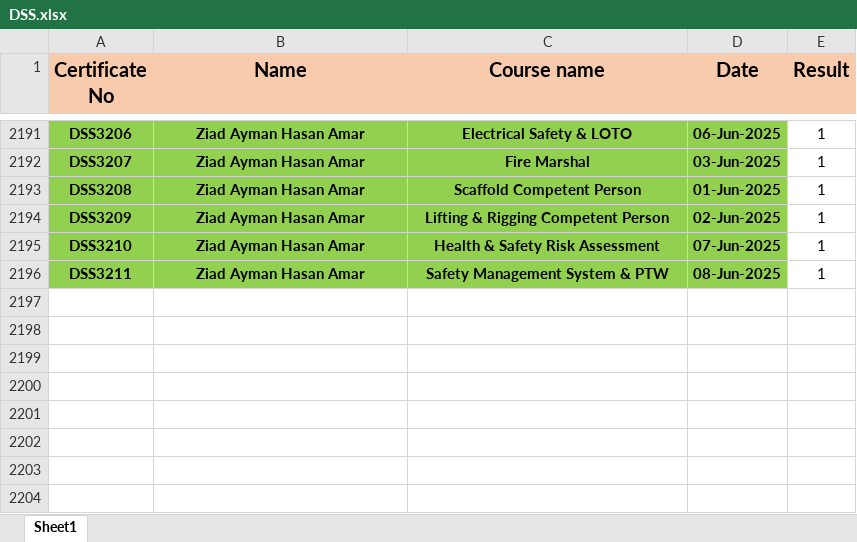
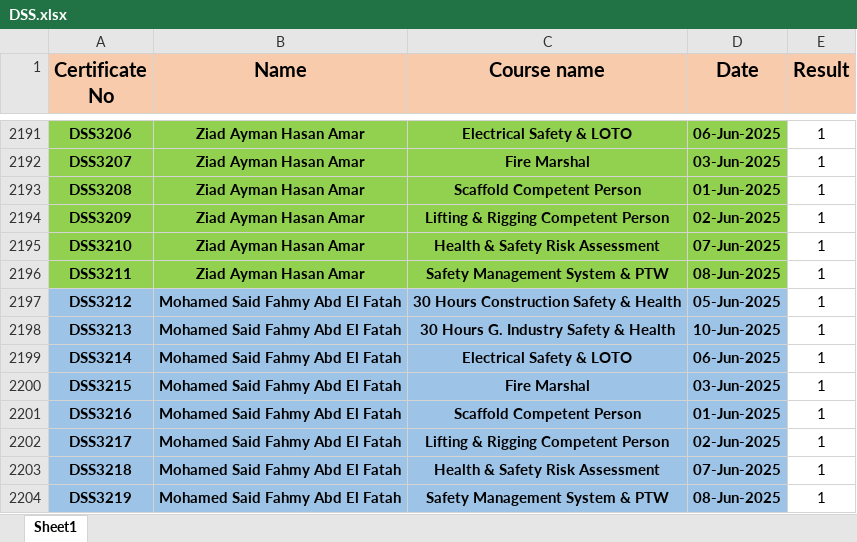
Before and after one commit to samym530-glitch/DSS_2025, an Excel workbook: DSS.xlsx, sheet Sheet1, drawn as a sheet; only a part is shown, gaps mark what is left out; values as stored, in another font and other column widths than the file's, no borders; the diff names each change by its address in the sheet, - before the commit and + after, or states it on an @@ line.

Commit message:
Add files via upload

```diff
--- a/DSS.xlsx (sheet Sheet1)
+++ b/DSS.xlsx (sheet Sheet1)
+row 2197: DSS3212 | Mohamed Said Fahmy Abd El Fatah | 30 Hours Construction Safety & Health | 05-Jun-2025 | 1
+row 2198: DSS3213 | Mohamed Said Fahmy Abd El Fatah | 30 Hours G. Industry Safety & Health | 10-Jun-2025 | 1
+row 2199: DSS3214 | Mohamed Said Fahmy Abd El Fatah | Electrical Safety & LOTO | 06-Jun-2025 | 1
+row 2200: DSS3215 | Mohamed Said Fahmy Abd El Fatah | Fire Marshal | 03-Jun-2025 | 1
+row 2201: DSS3216 | Mohamed Said Fahmy Abd El Fatah | Scaffold Competent Person | 01-Jun-2025 | 1
+row 2202: DSS3217 | Mohamed Said Fahmy Abd El Fatah | Lifting & Rigging Competent Person | 02-Jun-2025 | 1
+row 2203: DSS3218 | Mohamed Said Fahmy Abd El Fatah | Health & Safety Risk Assessment | 07-Jun-2025 | 1
+row 2204: DSS3219 | Mohamed Said Fahmy Abd El Fatah | Safety Management System & PTW | 08-Jun-2025 | 1
```
